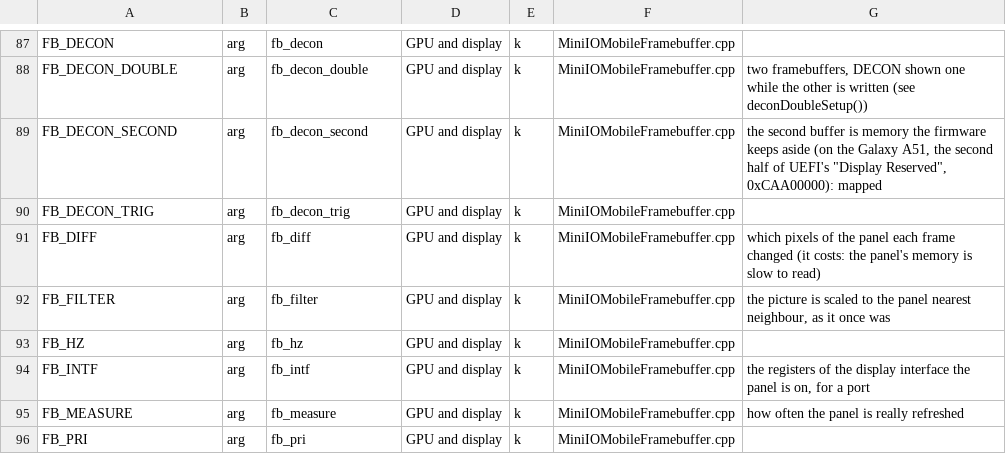
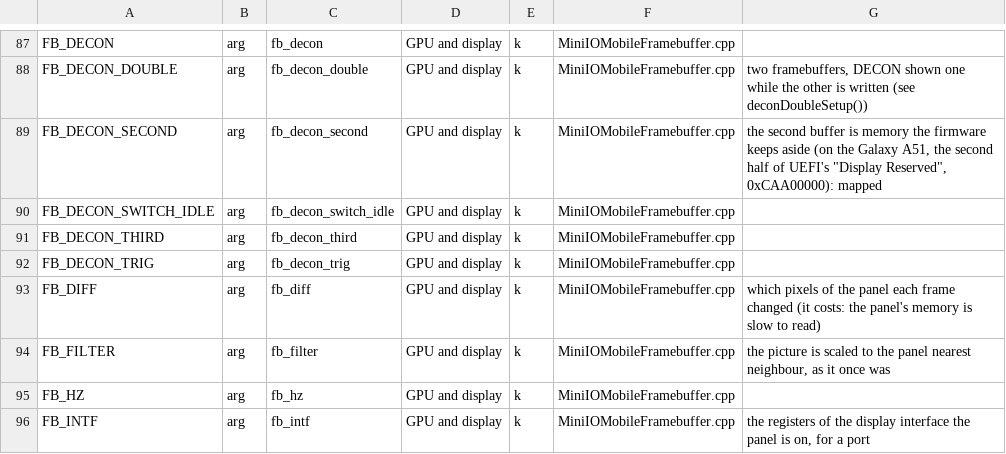
Before and after one commit to speedyg2200/hakios-xnu-kernel, a TSV file: configs/symbols.tsv, drawn as a sheet; only a part is shown, gaps mark what is left out; the shorter side is filled out with more unchanged rows; the diff names each change by its address in the sheet, - before the commit and + after, or states it on an @@ line.

```diff
--- a/configs/symbols.tsv
+++ b/configs/symbols.tsv
+row 90: FB_DECON_SWITCH_IDLE | arg | fb_decon_switch_idle | GPU and display | k | MiniIOMobileFramebuffer.cpp
+row 91: FB_DECON_THIRD | arg | fb_decon_third | GPU and display | k | MiniIOMobileFramebuffer.cpp
```
Also changed, not shown: 3 other files.
